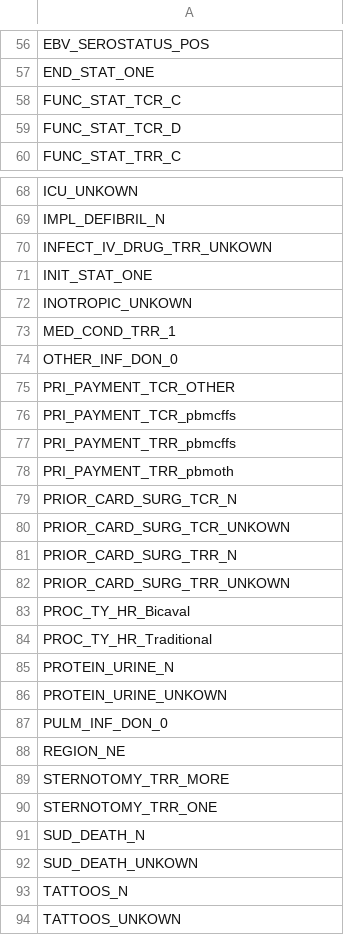
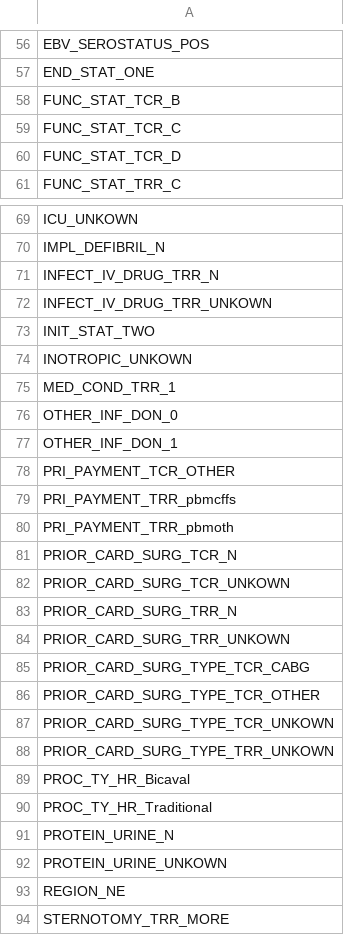
Before and after one commit to hamidahady/transplant, a CSV file: data/features/RF_Features_year1.csv, drawn as a sheet; only a part is shown, gaps mark what is left out; the shorter side is filled out with more unchanged rows; removed rows and columns are numbered as before the commit, all else as after; the diff names each change by its address in the sheet, - before the commit and + after, or states it on an @@ line.

```diff
--- a/data/features/RF_Features_year1.csv
+++ b/data/features/RF_Features_year1.csv
+row 58: FUNC_STAT_TCR_B
+row 71: INFECT_IV_DRUG_TRR_N
-A73: INIT_STAT_ONE
+A73: INIT_STAT_TWO
+row 77: OTHER_INF_DON_1
-row 76: PRI_PAYMENT_TCR_pbmcffs
+row 85: PRIOR_CARD_SURG_TYPE_TCR_CABG
+row 86: PRIOR_CARD_SURG_TYPE_TCR_OTHER
+row 87: PRIOR_CARD_SURG_TYPE_TCR_UNKOWN
+row 88: PRIOR_CARD_SURG_TYPE_TRR_UNKOWN
-row 87: PULM_INF_DON_0
```
Also changed, not shown: data/features/RF_Features_year0.csv, data/features/RF_Features_year2.csv, 9 other files.
